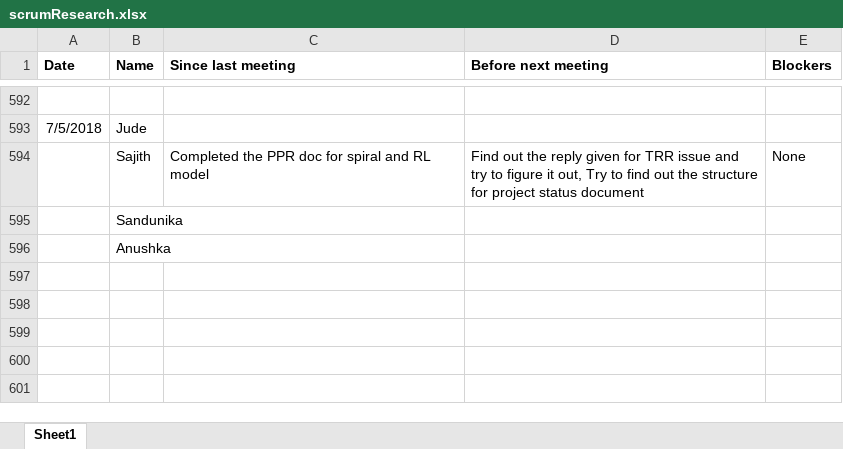
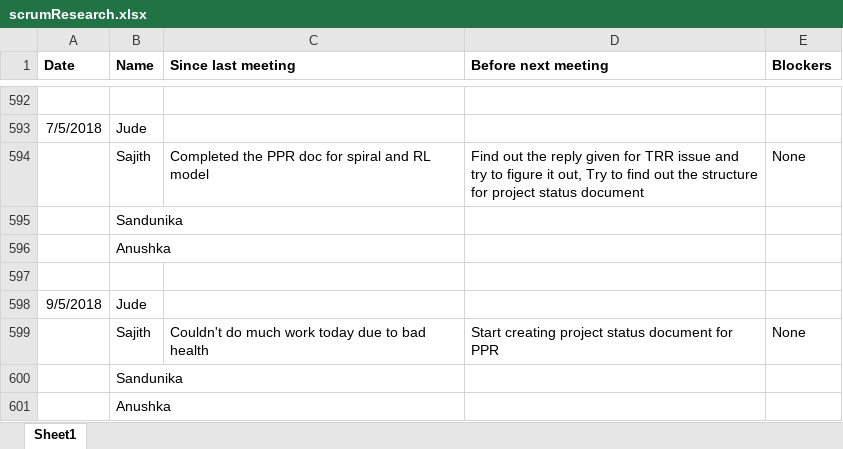
Before and after one commit to SajithNew16/Doc, an Excel workbook: scrumResearch.xlsx, sheet Sheet1, drawn as a sheet; only a part is shown, gaps mark what is left out; values as stored, in another font and other column widths than the file's, no borders; the diff names each change by its address in the sheet, - before the commit and + after, or states it on an @@ line.

Commit message:
added

```diff
--- a/scrumResearch.xlsx (sheet Sheet1)
+++ b/scrumResearch.xlsx (sheet Sheet1)
+row 597: (empty)
+row 598: 9/5/2018 | Jude
+row 599:  | Sajith | Couldn't do much work today due to bad health | Start creating project status document for PPR | None
+row 600:  | Sandunika
+row 601:  | Anushka
```
